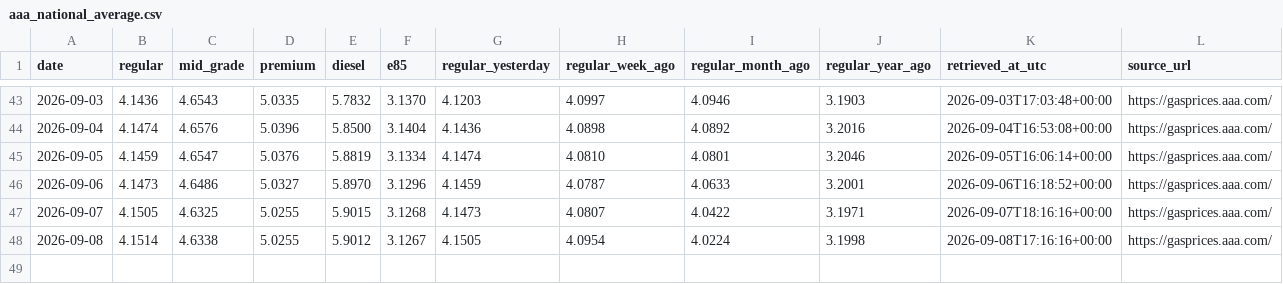
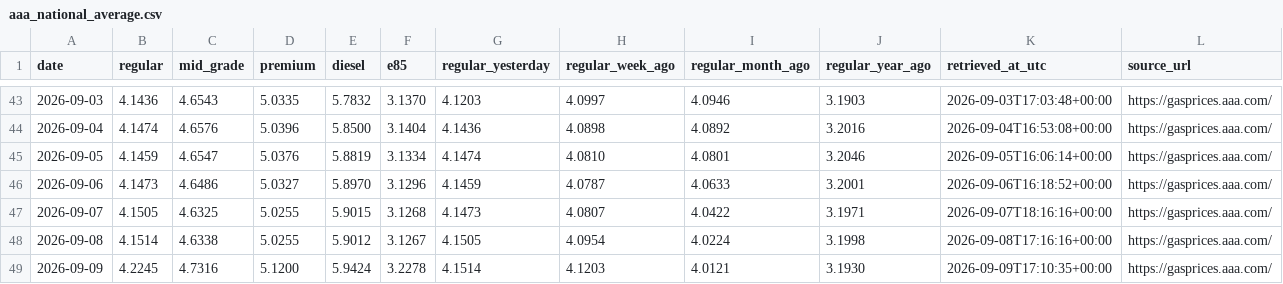
Before and after one commit to parallax-parking/daily-gas-prices, a CSV file: data/aaa_national_average.csv, drawn as a sheet; only a part is shown, gaps mark what is left out; the diff names each change by its address in the sheet, - before the commit and + after, or states it on an @@ line.

```diff
--- a/data/aaa_national_average.csv
+++ b/data/aaa_national_average.csv
+row 49: 2026-09-09 | 4.2245 | 4.7316 | 5.1200 | 5.9424 | 3.2278 | 4.1514 | 4.1203 | 4.0121 | 3.1930 | 2026-09-09T17:10:35+00:00 | https://gasprices.aaa.com/
```
Also changed, not shown: data/forecasts.csv, 2 other files.
